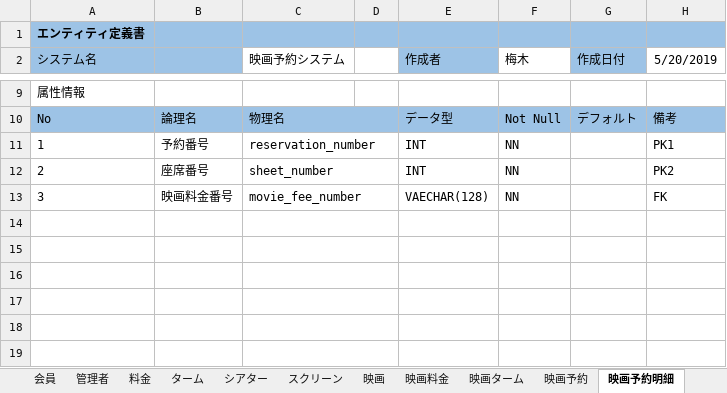
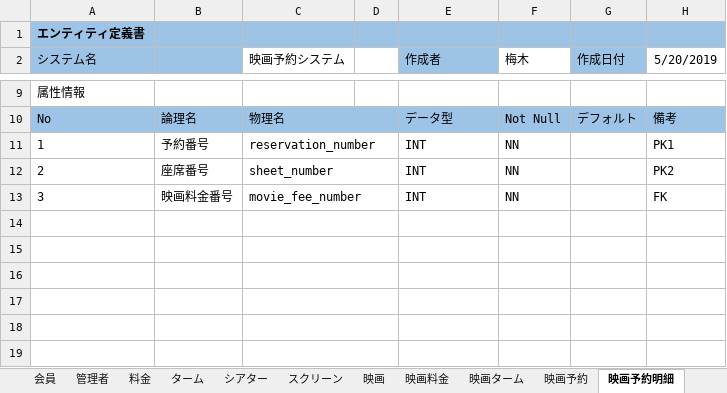
Before and after one commit to Iroha71/movieApp, an Excel workbook: 設計書/映画予約システム_データベース設計書.xlsx, sheet 映画予約明細, drawn as a sheet; only a part is shown, gaps mark what is left out; values as stored, in another font and other column widths than the file's, no borders; the diff names each change by its address in the sheet, - before the commit and + after, or states it on an @@ line.

```diff
--- a/設計書/映画予約システム_データベース設計書.xlsx (sheet 映画予約明細)
+++ b/設計書/映画予約システム_データベース設計書.xlsx (sheet 映画予約明細)
-E13 (作成者): VAECHAR(128)
+E13 (作成者): INT
```
Also changed, not shown: sheet 映画料金, sheet 映画ターム, sheet 映画, 2 other files.
